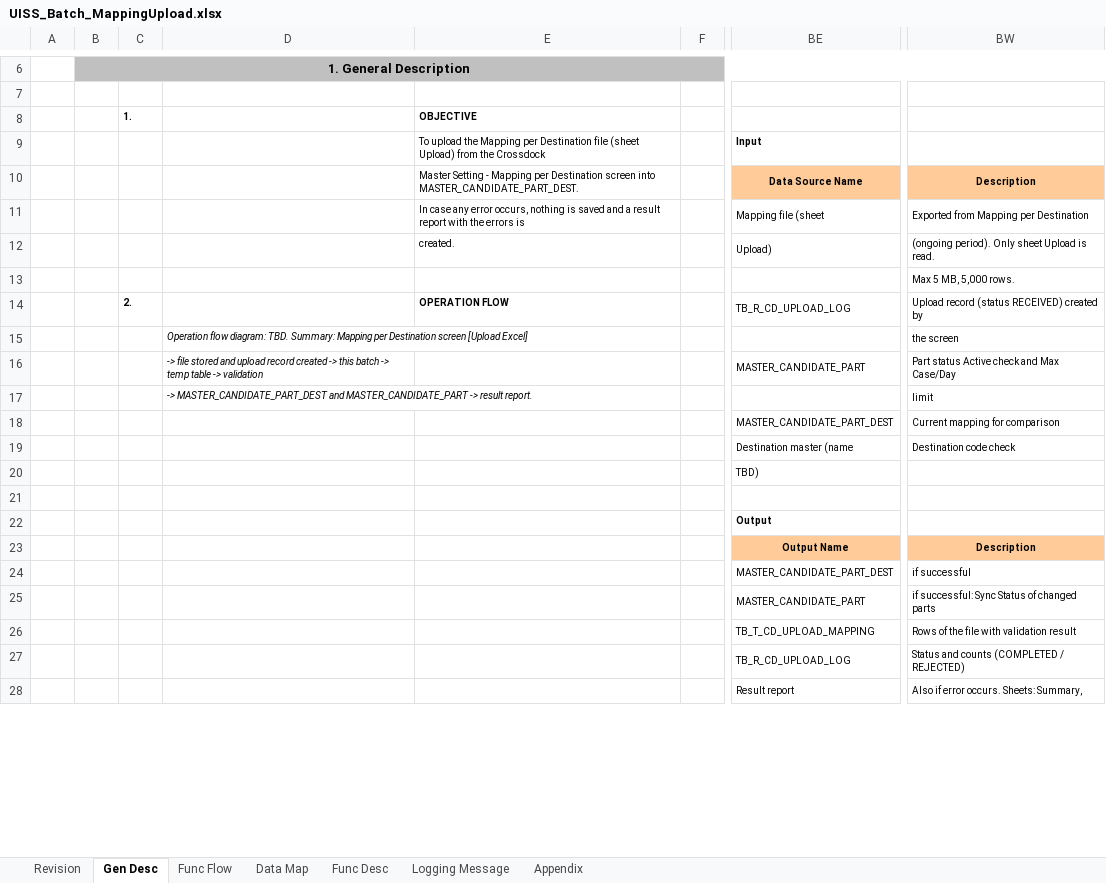
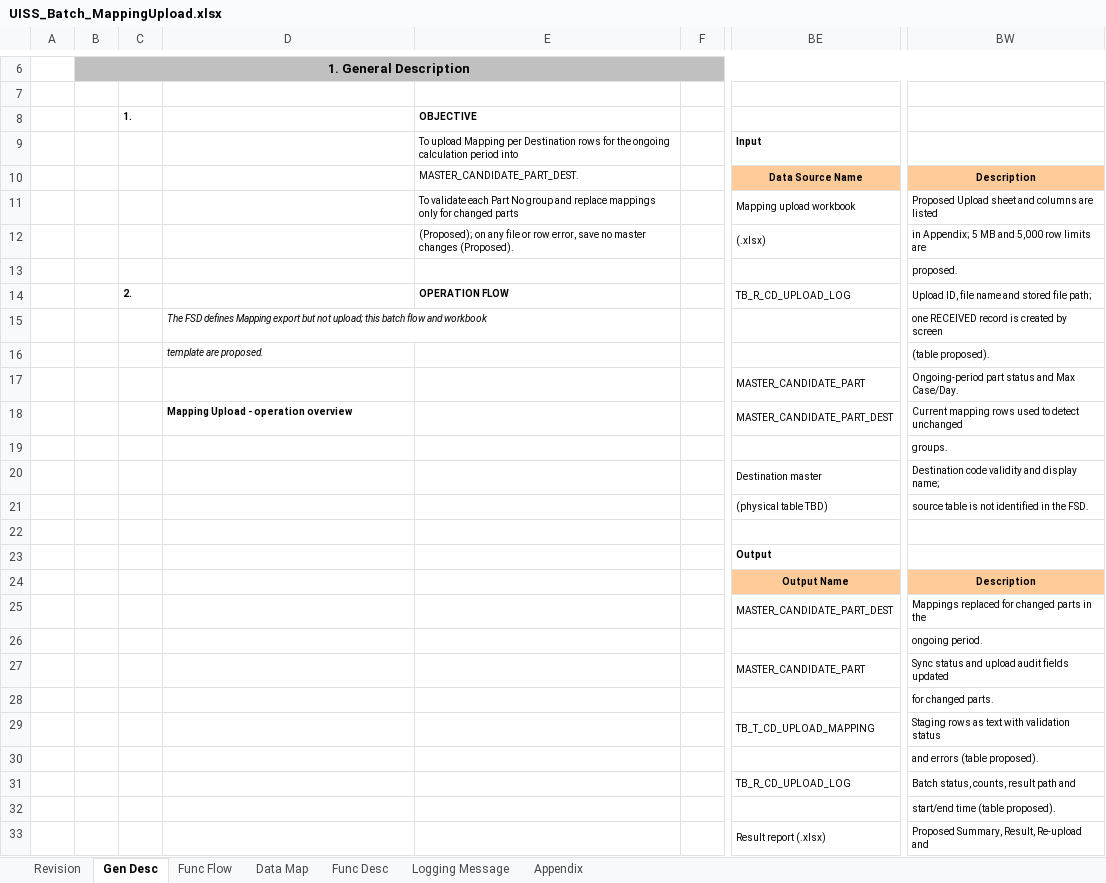
Before and after one commit to ivanrayhannn/crossdockpoc, an Excel workbook: UISS_Batch_MappingUpload.xlsx, sheet Gen Desc, drawn as a sheet; only a part is shown, gaps mark what is left out; values as stored, in another font and other column widths than the file's, no borders; charts and pictures not drawn; removed rows and columns are numbered as before the commit, all else as after; rows hold the shown columns only; the diff covers the shown part only; the diff names each change by its address in the sheet, - before the commit and + after, or states it on an @@ line.

```diff
--- a/UISS_Batch_MappingUpload.xlsx (sheet Gen Desc)
+++ b/UISS_Batch_MappingUpload.xlsx (sheet Gen Desc)
-E9: To upload the Mapping per Destination file (sheet Upload) from the Crossdock
+E9: To upload Mapping per Destination rows for the ongoing calculation period into
-E10: Master Setting - Mapping per Destination screen into MASTER_CANDIDATE_PART_DEST.
+E10: MASTER_CANDIDATE_PART_DEST.
-E11: In case any error occurs, nothing is saved and a result report with the errors is
+E11: To validate each Part No group and replace mappings only for changed parts
-BE11: Mapping file (sheet
+BE11: Mapping upload workbook
-BW11: Exported from Mapping per Destination
+BW11: Proposed Upload sheet and columns are listed
-row 12:  |  |  |  | created. |  | Upload) | (ongoing period). Only sheet Upload is read.
+row 12:  |  |  |  | (Proposed); on any file or row error, save no master changes (Proposed). |  | (.xlsx) | in Appendix; 5 MB and 5,000 row limits are
-BW13: Max 5 MB, 5,000 rows.
+BW13: proposed.
-BW14: Upload record (status RECEIVED) created by
+BW14: Upload ID, file name and stored file path;
-row 15:  |  |  | Operation flow diagram: TBD. Summary: Mapping per Destination screen [Upload Excel] |  |  |  | the screen
+row 15:  |  |  | The FSD defines Mapping export but not upload; this batch flow and workbook |  |  |  | one RECEIVED record is created by screen
+row 16:  |  |  | template are proposed. |  |  |  | (table proposed).
-D17: -> file stored and upload record created -> this batch -> temp table -> validation
+D17: (empty)
-BW17: Part status Active check and Max Case/Day
+BW17: Ongoing-period part status and Max Case/Day.
-row 17:  |  |  | -> MASTER_CANDIDATE_PART_DEST and MASTER_CANDIDATE_PART -> result report. |  |  |  | limit
-D18: (empty)
+D18: Mapping Upload - operation overview
-BW18: Current mapping for comparison
+BW18: Current mapping rows used to detect unchanged
+row 19:  |  |  |  |  |  |  | groups.
-BE20: Destination master (name
+BE20: Destination master
-BW20: Destination code check
+BW20: Destination code validity and display name;
-row 20:  |  |  |  |  |  | TBD)
+row 21:  |  |  |  |  |  | (physical table TBD) | source table is not identified in the FSD.
-BW25: if successful
+BW25: Mappings replaced for changed parts in the
+row 26:  |  |  |  |  |  |  | ongoing period.
-BW27: if successful: Sync Status of changed parts
+BW27: Sync status and upload audit fields updated
+row 28:  |  |  |  |  |  |  | for changed parts.
-BW29: Rows of the file with validation result
+BW29: Staging rows as text with validation status
+row 30:  |  |  |  |  |  |  | and errors (table proposed).
-BW31: Status and counts (COMPLETED / REJECTED)
+BW31: Batch status, counts, result path and
+row 32:  |  |  |  |  |  |  | start/end time (table proposed).
-BE33: Result report
+BE33: Result report (.xlsx)
-BW33: Also if error occurs. Sheets: Summary,
+BW33: Proposed Summary, Result, Re-upload and
```
Also changed, not shown: 21 added rows, 10 removed rows, 7 edited cells, cell formats and merged cells elsewhere in this sheet, sheet Func Desc, sheet Appendix, sheet Func Flow, sheet Logging Message, sheet Data Map, sheet Revision, charts or pictures, UISS_Batch_PartListUpload.xlsx, 1 other file.
